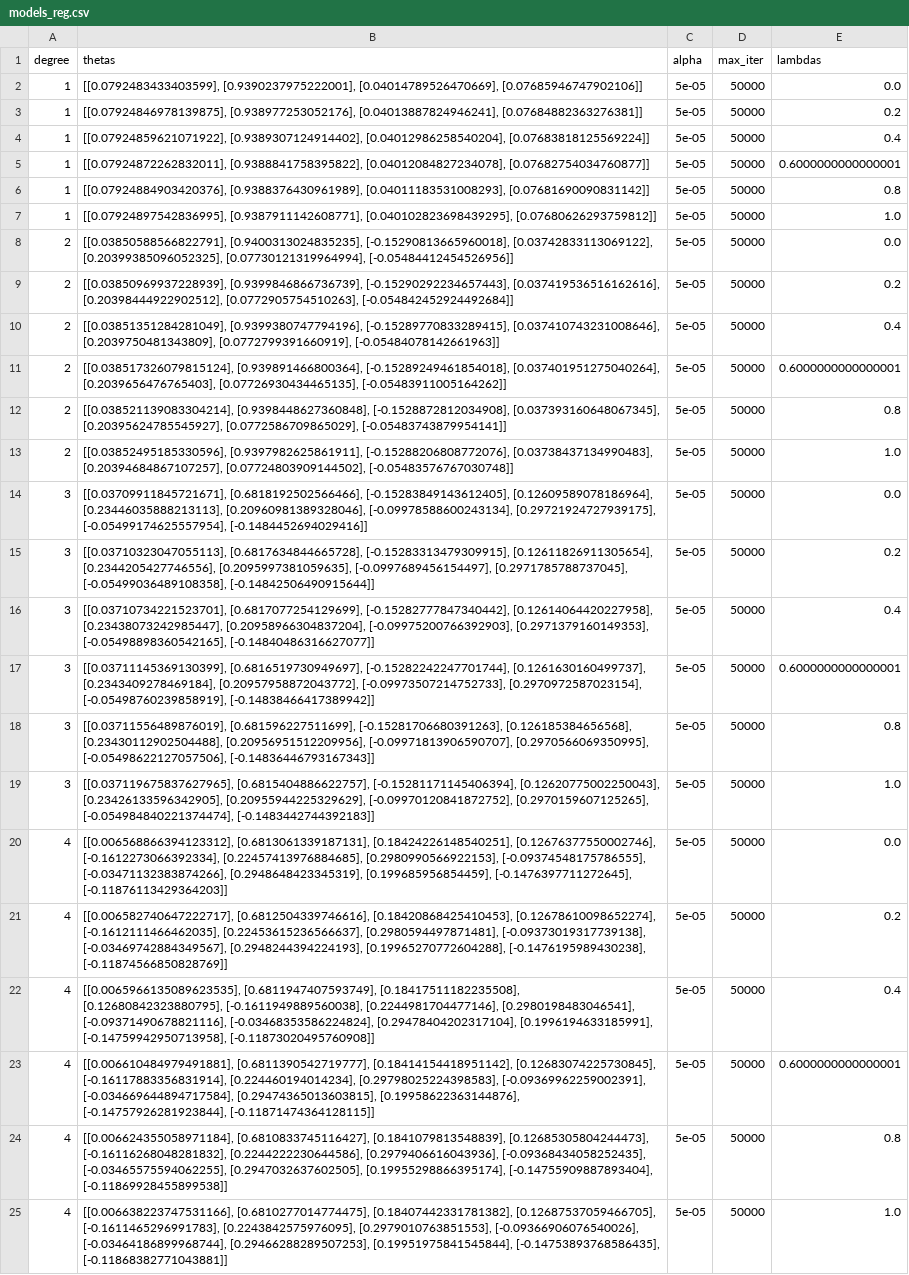
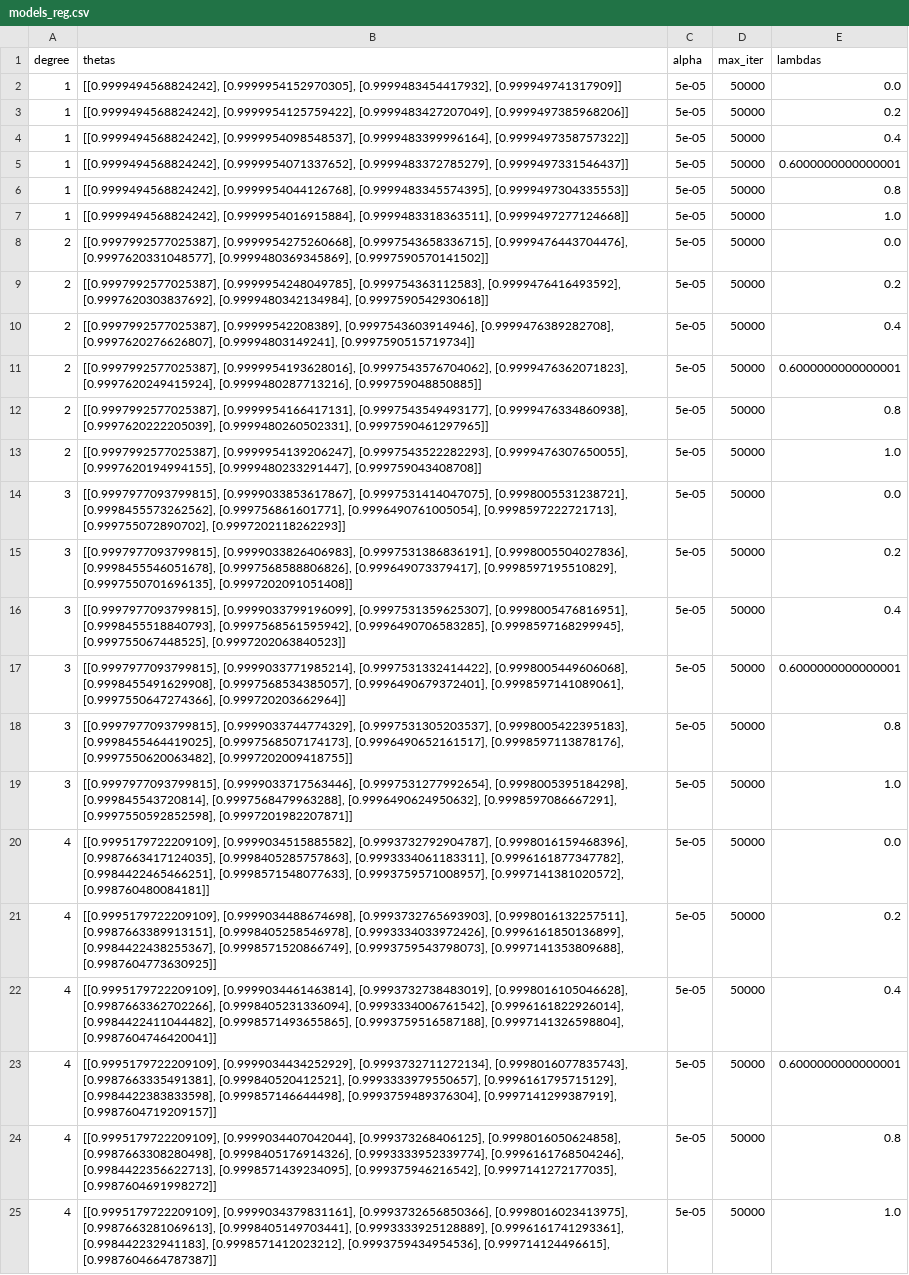
Before and after one commit to Pachiderms/bootcamp_ml, a CSV file: attachments/models_reg.csv, drawn as a sheet; the diff names each change by its address in the sheet, - before the commit and + after, or states it on an @@ line.

```diff
--- a/attachments/models_reg.csv
+++ b/attachments/models_reg.csv
-B2 (thetas): [[0.0792483433403599], [0.9390237975222001], [0.04014789526470669], [0.07685946747902106]]
+B2 (thetas): [[0.9999494568824242], [0.9999954152970305], [0.9999483454417932], [0.999949741317909]]
-B3 (thetas): [[0.07924846978139875], [0.938977253052176], [0.04013887824946241], [0.07684882363276381]]
+B3 (thetas): [[0.9999494568824242], [0.9999954125759422], [0.9999483427207049], [0.9999497385968206]]
-B4 (thetas): [[0.07924859621071922], [0.9389307124914402], [0.04012986258540204], [0.07683818125569224]]
+B4 (thetas): [[0.9999494568824242], [0.9999954098548537], [0.9999483399996164], [0.9999497358757322]]
-B5 (thetas): [[0.07924872262832011], [0.9388841758395822], [0.04012084827234078], [0.07682754034760877]]
+B5 (thetas): [[0.9999494568824242], [0.9999954071337652], [0.9999483372785279], [0.9999497331546437]]
-B6 (thetas): [[0.07924884903420376], [0.9388376430961989], [0.04011183531008293], [0.07681690090831142]]
+B6 (thetas): [[0.9999494568824242], [0.9999954044126768], [0.9999483345574395], [0.9999497304335553]]
-B7 (thetas): [[0.07924897542836995], [0.9387911142608771], [0.040102823698439295], [0.07680626293759812]]
+B7 (thetas): [[0.9999494568824242], [0.9999954016915884], [0.9999483318363511], [0.9999497277124668]]
-B8 (thetas): [[0.03850588566822791], [0.9400313024835235], [-0.15290813665960018], [0.03742833113069122], [0.20399385096052325], [0.07730121319964994], [-0.05484412454526956]]
+B8 (thetas): [[0.9997992577025387], [0.9999954275260668], [0.9997543658336715], [0.9999476443704476], [0.9997620331048577], [0.9999480369345869], [0.9997590570141502]]
-B9 (thetas): [[0.03850969937228939], [0.9399846866736739], [-0.15290292234657443], [0.037419536516162616], [0.20398444922902512], [0.0772905754510263], [-0.054842452924492684]]
+B9 (thetas): [[0.9997992577025387], [0.9999954248049785], [0.999754363112583], [0.9999476416493592], [0.9997620303837692], [0.9999480342134984], [0.9997590542930618]]
-B10 (thetas): [[0.03851351284281049], [0.9399380747794196], [-0.15289770833289415], [0.037410743231008646], [0.2039750481343809], [0.0772799391660919], [-0.05484078142661963]]
+B10 (thetas): [[0.9997992577025387], [0.99999542208389], [0.9997543603914946], [0.9999476389282708], [0.9997620276626807], [0.99994803149241], [0.9997590515719734]]
-B11 (thetas): [[0.038517326079815124], [0.939891466800364], [-0.15289249461854018], [0.037401951275040264], [0.2039656476765403], [0.07726930434465135], [-0.05483911005164262]]
+B11 (thetas): [[0.9997992577025387], [0.9999954193628016], [0.9997543576704062], [0.9999476362071823], [0.9997620249415924], [0.9999480287713216], [0.999759048850885]]
-B12 (thetas): [[0.038521139083304214], [0.9398448627360848], [-0.1528872812034908], [0.037393160648067345], [0.20395624785545927], [0.0772586709865029], [-0.05483743879954141]]
+B12 (thetas): [[0.9997992577025387], [0.9999954166417131], [0.9997543549493177], [0.9999476334860938], [0.9997620222205039], [0.9999480260502331], [0.9997590461297965]]
-B13 (thetas): [[0.03852495185330596], [0.9397982625861911], [-0.15288206808772076], [0.03738437134990483], [0.20394684867107257], [0.07724803909144502], [-0.05483576767030748]]
+B13 (thetas): [[0.9997992577025387], [0.9999954139206247], [0.9997543522282293], [0.9999476307650055], [0.9997620194994155], [0.9999480233291447], [0.999759043408708]]
-B14 (thetas): [[0.03709911845721671], [0.6818192502566466], [-0.15283849143612405], [0.12609589078186964], [0.23446035888213113], [0.20960981389328046], [-0.09978588600243134], [0.29721924727939175], [-0.05499174625557954], [-0.1484452694029416]]
+B14 (thetas): [[0.9997977093799815], [0.9999033853617867], [0.9997531414047075], [0.9998005531238721], [0.9998455573262562], [0.999756861601771], [0.9996490761005054], [0.9998597222721713], [0.999755072890702], [0.9997202118262293]]
-B15 (thetas): [[0.03710323047055113], [0.6817634844665728], [-0.15283313479309915], [0.12611826911305654], [0.2344205427746556], [0.2095997381059635], [-0.0997689456154497], [0.2971785788737045], [-0.05499036489108358], [-0.14842506490915644]]
+B15 (thetas): [[0.9997977093799815], [0.9999033826406983], [0.9997531386836191], [0.9998005504027836], [0.9998455546051678], [0.9997568588806826], [0.999649073379417], [0.9998597195510829], [0.9997550701696135], [0.9997202091051408]]
-B16 (thetas): [[0.03710734221523701], [0.6817077254129699], [-0.15282777847340442], [0.12614064420227958], [0.23438073242985447], [0.20958966304837204], [-0.09975200766392903], [0.2971379160149353], [-0.05498898360542165], [-0.14840486316627077]]
+B16 (thetas): [[0.9997977093799815], [0.9999033799196099], [0.9997531359625307], [0.9998005476816951], [0.9998455518840793], [0.9997568561595942], [0.9996490706583285], [0.9998597168299945], [0.999755067448525], [0.9997202063840523]]
-B17 (thetas): [[0.03711145369130399], [0.6816519730949697], [-0.15282242247701744], [0.1261630160499737], [0.2343409278469184], [0.20957958872043772], [-0.09973507214752733], [0.2970972587023154], [-0.05498760239858919], [-0.14838466417389942]]
+B17 (thetas): [[0.9997977093799815], [0.9999033771985214], [0.9997531332414422], [0.9998005449606068], [0.9998455491629908], [0.9997568534385057], [0.9996490679372401], [0.9998597141089061], [0.9997550647274366], [0.999720203662964]]
-B18 (thetas): [[0.03711556489876019], [0.681596227511699], [-0.15281706680391263], [0.126185384656568], [0.23430112902504488], [0.20956951512209956], [-0.09971813906590707], [0.2970566069350995], [-0.05498622127057506], [-0.14836446793167343]]
+B18 (thetas): [[0.9997977093799815], [0.9999033744774329], [0.9997531305203537], [0.9998005422395183], [0.9998455464419025], [0.9997568507174173], [0.9996490652161517], [0.9998597113878176], [0.9997550620063482], [0.9997202009418755]]
-B19 (thetas): [[0.037119675837627965], [0.6815404886622757], [-0.15281171145406394], [0.12620775002250043], [0.23426133596342905], [0.20955944225329629], [-0.09970120841872752], [0.2970159607125265], [-0.054984840221374474], [-0.1483442744392183]]
+B19 (thetas): [[0.9997977093799815], [0.9999033717563446], [0.9997531277992654], [0.9998005395184298], [0.999845543720814], [0.9997568479963288], [0.9996490624950632], [0.9998597086667291], [0.9997550592852598], [0.9997201982207871]]
-B20 (thetas): [[0.006568866394123312], [0.6813061339187131], [0.18424226148540251], [0.12676377550002746], [-0.1612273066392334], [0.22457413976884685], [0.2980990566922153], [-0.09374548175786555], [-0.03471132383874266], [0.2948648423345319], [0.199685956854459], [-0.1476397711272645], [-0.11876113429364203]]
+B20 (thetas): [[0.9995179722209109], [0.9999034515885582], [0.9993732792904787], [0.9998016159468396], [0.9987663417124035], [0.9998405285757863], [0.9993334061183311], [0.9996161877347782], [0.9984422465466251], [0.9998571548077633], [0.9993759571008957], [0.9997141381020572], [0.998760480084181]]
-B21 (thetas): [[0.006582740647222717], [0.6812504339746616], [0.18420868425410453], [0.12678610098652274], [-0.1612111466462035], [0.22453615236566637], [0.2980594497871481], [-0.09373019317739138], [-0.03469742884349567], [0.2948244394224193], [0.19965270772604288], [-0.1476195989430238], [-0.11874566850828769]]
+B21 (thetas): [[0.9995179722209109], [0.9999034488674698], [0.9993732765693903], [0.9998016132257511], [0.9987663389913151], [0.9998405258546978], [0.9993334033972426], [0.9996161850136899], [0.9984422438255367], [0.9998571520866749], [0.9993759543798073], [0.9997141353809688], [0.9987604773630925]]
-B22 (thetas): [[0.0065966135089623535], [0.6811947407593749], [0.18417511182235508], [0.12680842323880795], [-0.1611949889560038], [0.2244981704477146], [0.2980198483046541], [-0.09371490678821116], [-0.03468353586224824], [0.29478404202317104], [0.1996194633185991], [-0.14759942950713958], [-0.11873020495760908]]
+B22 (thetas): [[0.9995179722209109], [0.9999034461463814], [0.9993732738483019], [0.9998016105046628], [0.9987663362702266], [0.9998405231336094], [0.9993334006761542], [0.9996161822926014], [0.9984422411044482], [0.9998571493655865], [0.9993759516587188], [0.9997141326598804], [0.9987604746420041]]
-B23 (thetas): [[0.006610484979491881], [0.6811390542719777], [0.18414154418951142], [0.12683074225730845], [-0.16117883356831914], [0.224460194014234], [0.29798025224398583], [-0.09369962259002391], [-0.034669644894717584], [0.29474365013603815], [0.19958622363144876], [-0.14757926281923844], [-0.11871474364128115]]
+B23 (thetas): [[0.9995179722209109], [0.9999034434252929], [0.9993732711272134], [0.9998016077835743], [0.9987663335491381], [0.999840520412521], [0.9993333979550657], [0.9996161795715129], [0.9984422383833598], [0.999857146644498], [0.9993759489376304], [0.9997141299387919], [0.9987604719209157]]
-B24 (thetas): [[0.006624355058971184], [0.6810833745116427], [0.1841079813548839], [0.12685305804244473], [-0.16116268048281832], [0.2244222230644586], [0.2979406616043936], [-0.09368434058252435], [-0.03465575594062255], [0.2947032637602505], [0.19955298866395174], [-0.14755909887893404], [-0.11869928455899538]]
+B24 (thetas): [[0.9995179722209109], [0.9999034407042044], [0.999373268406125], [0.9998016050624858], [0.9987663308280498], [0.9998405176914326], [0.9993333952339774], [0.9996161768504246], [0.9984422356622713], [0.9998571439234095], [0.999375946216542], [0.9997141272177035], [0.9987604691998272]]
-B25 (thetas): [[0.006638223747531166], [0.6810277014774475], [0.18407442331781382], [0.12687537059466705], [-0.1611465296991783], [0.2243842575976095], [0.2979010763851553], [-0.09366906076540026], [-0.03464186899968744], [0.29466288289507253], [0.19951975841545844], [-0.14753893768586435], [-0.11868382771043881]]
+B25 (thetas): [[0.9995179722209109], [0.9999034379831161], [0.9993732656850366], [0.9998016023413975], [0.9987663281069613], [0.9998405149703441], [0.9993333925128889], [0.9996161741293361], [0.998442232941183], [0.9998571412023212], [0.9993759434954536], [0.999714124496615], [0.9987604664787387]]
```
Also changed, not shown: 9 other files.
